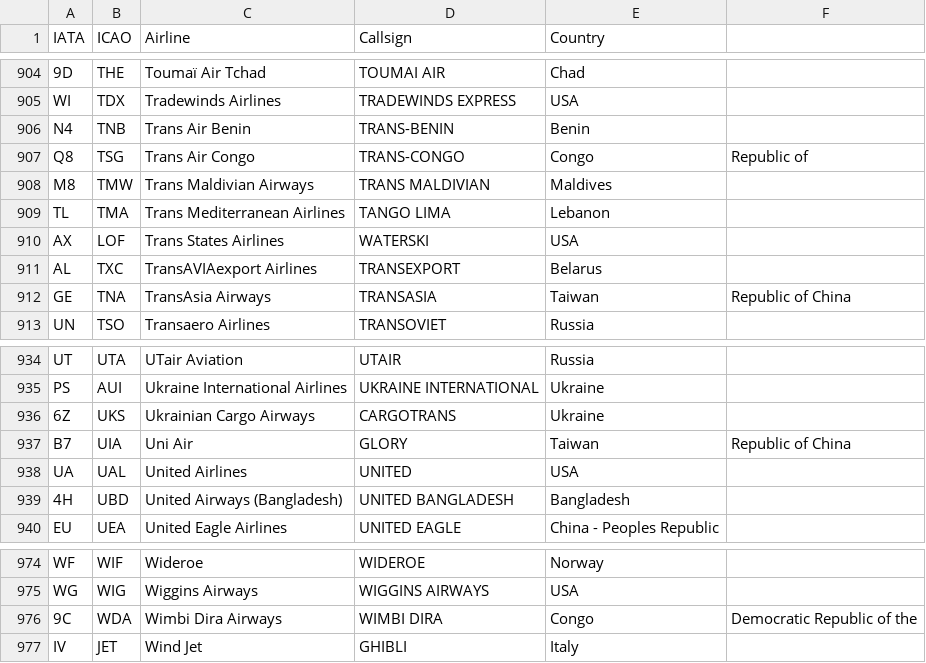
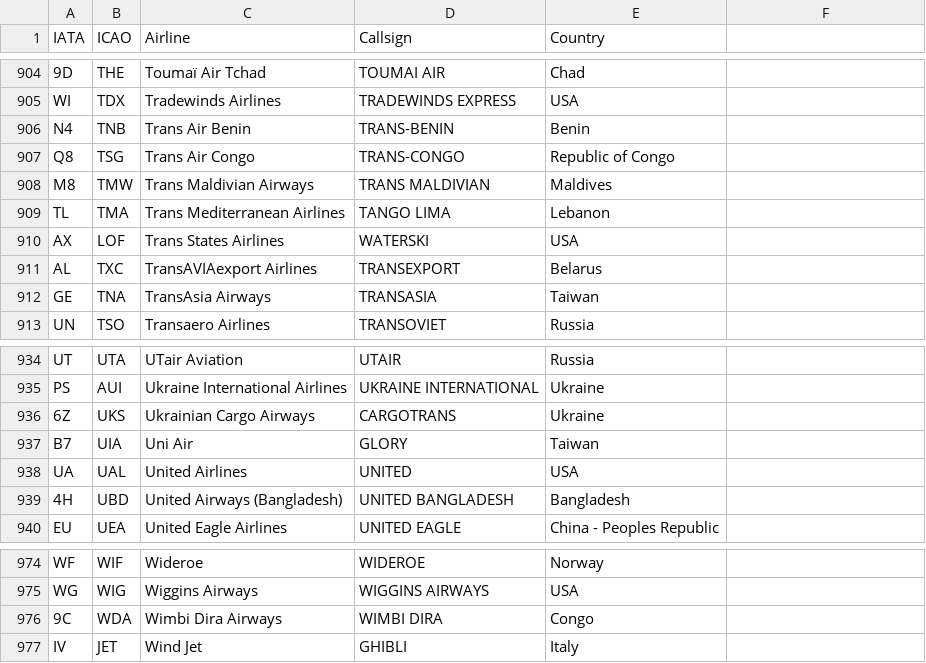
Before and after one commit to BroadcastVision/Airlines-ICAO-IATA-Database, a CSV file: airlines.csv, drawn as a sheet; only a part is shown, gaps mark what is left out.

Commit message:
Update airlines.csv
Fixed some lines with 6 params

```diff
--- a/airlines.csv
+++ b/airlines.csv
@@ -906,3 +906,3 @@ WI,TDX,Tradewinds Airlines,TRADEWINDS EXPRESS,USA
 N4,TNB,Trans Air Benin,TRANS-BENIN,Benin
-Q8,TSG,Trans Air Congo,TRANS-CONGO,Congo, Republic of
+Q8,TSG,Trans Air Congo,TRANS-CONGO,Republic of Congo
 M8,TMW,Trans Maldivian Airways,TRANS MALDIVIAN,Maldives
@@ -911,3 +911,3 @@ AX,LOF,Trans States Airlines,WATERSKI,USA
 AL,TXC,TransAVIAexport Airlines,TRANSEXPORT,Belarus
-GE,TNA,TransAsia Airways,TRANSASIA,Taiwan, Republic of China
+GE,TNA,TransAsia Airways,TRANSASIA,Taiwan
 UN,TSO,Transaero Airlines,TRANSOVIET,Russia
@@ -936,3 +936,3 @@ PS,AUI,Ukraine International Airlines,UKRAINE INTERNATIONAL,Ukraine
 6Z,UKS,Ukrainian Cargo Airways,CARGOTRANS,Ukraine
-B7,UIA,Uni Air,GLORY,Taiwan, Republic of China
+B7,UIA,Uni Air,GLORY,Taiwan
 UA,UAL,United Airlines,UNITED,USA
@@ -975,3 +975,3 @@ WF,WIF,Wideroe,WIDEROE,Norway
 WG,WIG,Wiggins Airways,WIGGINS AIRWAYS,USA
-9C,WDA,Wimbi Dira Airways,WIMBI DIRA,Congo, Democratic Republic of the
+9C,WDA,Wimbi Dira Airways,WIMBI DIRA,Congo
 IV,JET,Wind Jet,GHIBLI,Italy
```
